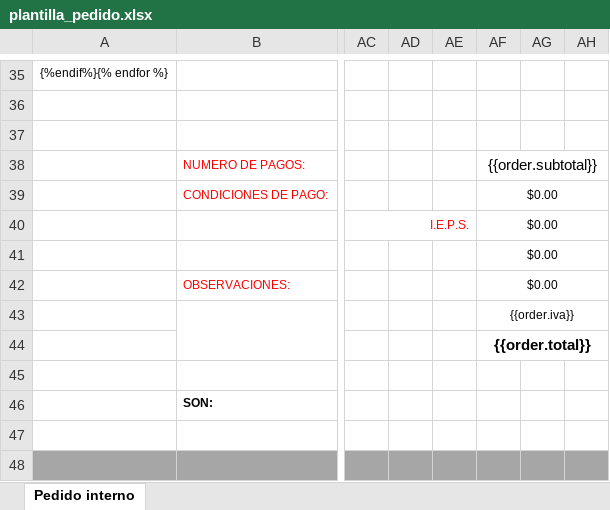
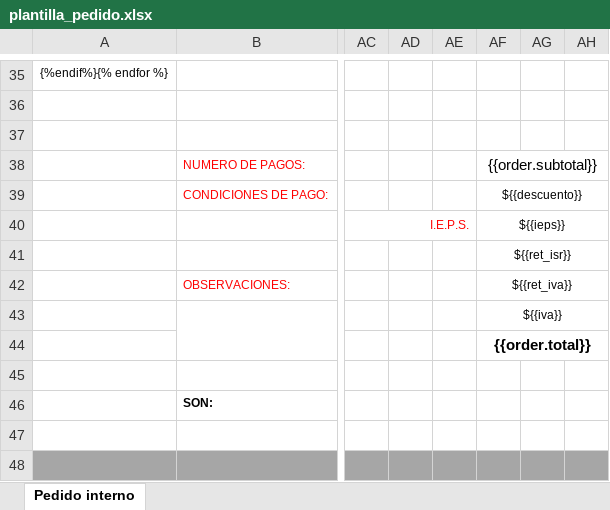
Before and after one commit to AjoloteCosmico/tyrsaAdmin, an Excel workbook: public/plantilla_pedido.xlsx, sheet Pedido interno, drawn as a sheet; only a part is shown, gaps mark what is left out; values as stored, in another font and other column widths than the file's, no borders; charts and pictures not drawn; the diff names each change by its address in the sheet, - before the commit and + after, or states it on an @@ line.

Commit message:
correccion a pedido impreso

```diff
--- a/public/plantilla_pedido.xlsx (sheet Pedido interno)
+++ b/public/plantilla_pedido.xlsx (sheet Pedido interno)
-AF39: $0.00
+AF39: ${{descuento}}
-AF40: $0.00
+AF40: ${{ieps}}
-AF41: $0.00
+AF41: ${{ret_isr}}
-AF42: $0.00
+AF42: ${{ret_iva}}
-AF43: {{order.iva}}
+AF43: ${{iva}}
```
Also changed, not shown: public/plantilla_pedido_confidential.xlsx, 2 other files.
